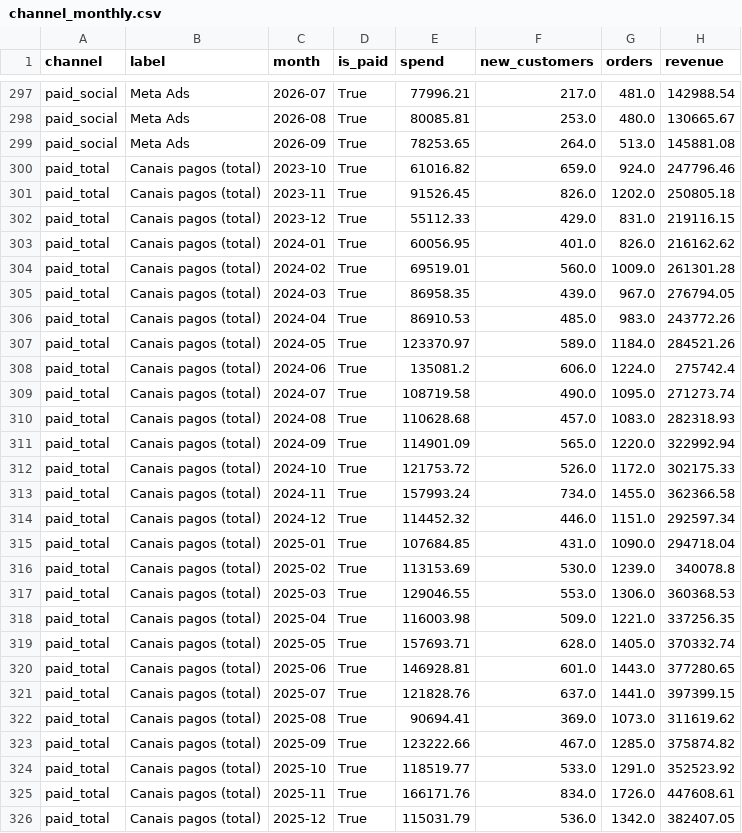
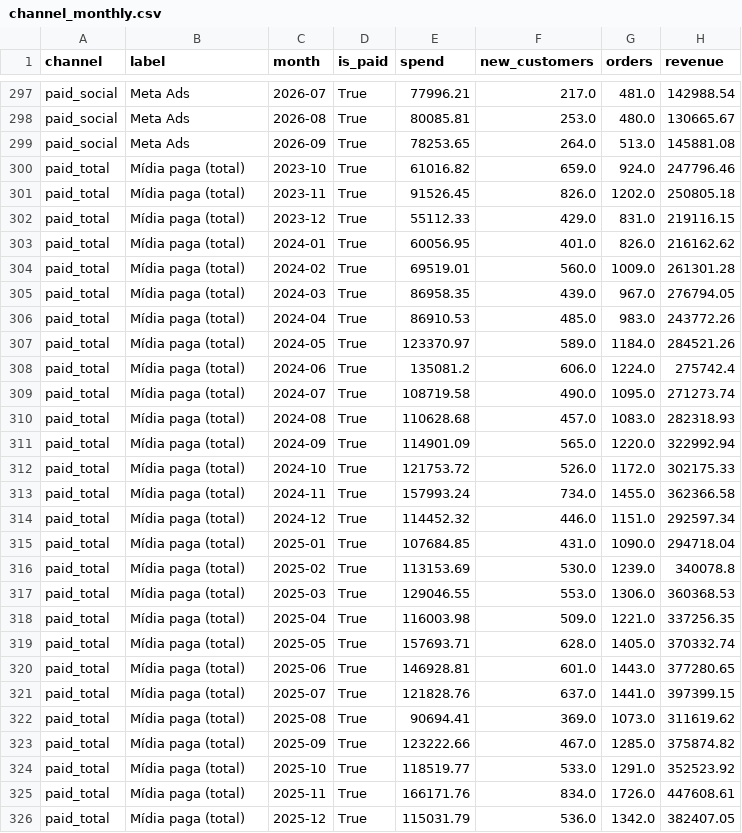
Before and after one commit to arielabade/unit-economics-olist, a CSV file: reports/channel_monthly.csv, drawn as a sheet; only a part is shown, gaps mark what is left out; the diff covers the shown part only; the diff names each change by its address in the sheet, - before the commit and + after, or states it on an @@ line.

```diff
--- a/reports/channel_monthly.csv
+++ b/reports/channel_monthly.csv
-B300:B326 (label): Canais pagos (total)
+B300:B326 (label): Mídia paga (total)
```
Also changed, not shown: 9 edited cells elsewhere in this file, reports/attribution_models.csv, reports/ltv_curve.csv, 14 other files.
